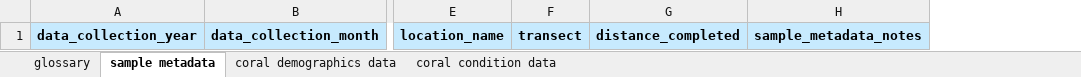
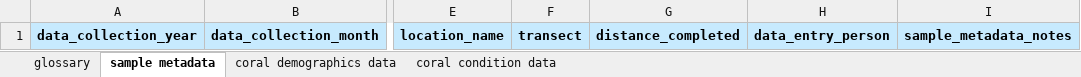
Before and after one commit to MarineGEO/protocols, an Excel workbook: corals/final_spreadsheets/Coral Reef Demographics_marinegeo_protocol.xlsx, sheet sample metadata, drawn as a sheet; only a part is shown, gaps mark what is left out; values as stored, in another font and other column widths than the file's, no borders; the diff names each change by its address in the sheet, - before the commit and + after, or states it on an @@ line.

Commit message:
add coral reef data entry spreadsheets

```diff
--- a/corals/final_spreadsheets/Coral Reef Demographics_marinegeo_protocol.xlsx (sheet sample metadata)
+++ b/corals/final_spreadsheets/Coral Reef Demographics_marinegeo_protocol.xlsx (sheet sample metadata)
+column H, row 1: data_entry_person
```
Also changed, not shown: sheet glossary, 2 other files.
